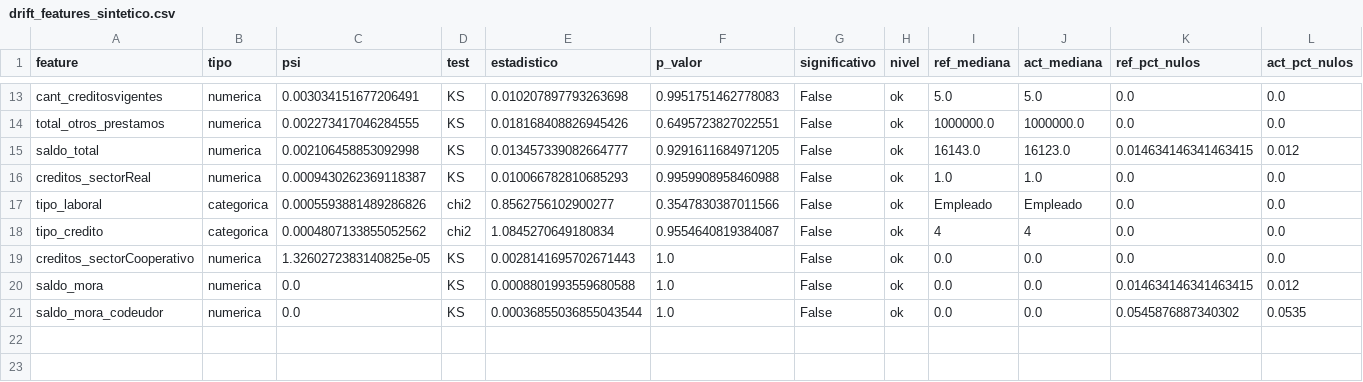
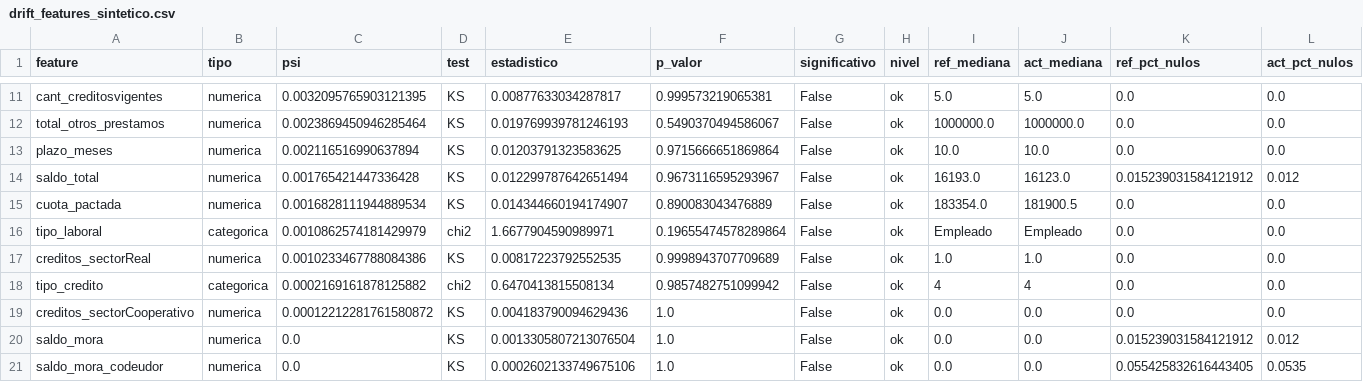
Before and after one commit to cristianatrio/pi-m5-riesgo-crediticio-CristianAtrio, a CSV file: mlops_pipeline/reports/drift/drift_features_sintetico.csv, drawn as a sheet; only a part is shown, gaps mark what is left out; addresses are those after the commit; the diff covers the shown part only; the diff names each change by its address in the sheet, - before the commit and + after, or states it on an @@ line.

```diff
--- a/mlops_pipeline/reports/drift/drift_features_sintetico.csv
+++ b/mlops_pipeline/reports/drift/drift_features_sintetico.csv
-C11 (psi): 0.003034151677206491
+C11 (psi): 0.0032095765903121395
-E11 (estadistico): 0.010207897793263698
+E11 (estadistico): 0.00877633034287817
-F11 (p_valor): 0.9951751462778083
+F11 (p_valor): 0.999573219065381
-C12 (psi): 0.002273417046284555
+C12 (psi): 0.0023869450946285464
-E12 (estadistico): 0.018168408826945426
+E12 (estadistico): 0.019769939781246193
-F12 (p_valor): 0.6495723827022551
+F12 (p_valor): 0.5490370494586067
+row 13: plazo_meses | numerica | 0.002116516990637894 | KS | 0.01203791323583625 | 0.9715666651869864 | False | ok | 10.0 | 10.0 | 0.0 | 0.0
-C14 (psi): 0.002106458853092998
+C14 (psi): 0.001765421447336428
-E14 (estadistico): 0.013457339082664777
+E14 (estadistico): 0.012299787642651494
-F14 (p_valor): 0.9291611684971205
+F14 (p_valor): 0.9673116595293967
-I14 (ref_mediana): 16143.0
+I14 (ref_mediana): 16193.0
-K14 (ref_pct_nulos): 0.014634146341463415
+K14 (ref_pct_nulos): 0.015239031584121912
-A15 (feature): creditos_sectorReal
+A15 (feature): cuota_pactada
-C15 (psi): 0.0009430262369118387
+C15 (psi): 0.0016828111944889534
-E15 (estadistico): 0.010066782810685293
+E15 (estadistico): 0.014344660194174907
-F15 (p_valor): 0.9959908958460988
+F15 (p_valor): 0.890083043476889
-I15 (ref_mediana): 1.0
+I15 (ref_mediana): 183354.0
-J15 (act_mediana): 1.0
+J15 (act_mediana): 181900.5
-C16 (psi): 0.0005593881489286826
+C16 (psi): 0.0010862574181429979
-E16 (estadistico): 0.8562756102900277
+E16 (estadistico): 1.6677904590989971
-F16 (p_valor): 0.3547830387011566
+F16 (p_valor): 0.19655474578289864
+row 17: creditos_sectorReal | numerica | 0.0010233467788084386 | KS | 0.00817223792552535 | 0.9998943707709689 | False | ok | 1.0 | 1.0 | 0.0 | 0.0
-C18 (psi): 0.0004807133855052562
+C18 (psi): 0.0002169161878125882
-E18 (estadistico): 1.0845270649180834
+E18 (estadistico): 0.6470413815508134
-F18 (p_valor): 0.9554640819384087
+F18 (p_valor): 0.9857482751099942
-C19 (psi): 1.3260272383140825e-05
+C19 (psi): 0.00012212281761580872
-E19 (estadistico): 0.0028141695702671443
+E19 (estadistico): 0.004183790094629436
-E20 (estadistico): 0.0008801993559680588
+E20 (estadistico): 0.0013305807213076504
-K20 (ref_pct_nulos): 0.014634146341463415
+K20 (ref_pct_nulos): 0.015239031584121912
-E21 (estadistico): 0.00036855036855043544
+E21 (estadistico): 0.0002602133749675106
-K21 (ref_pct_nulos): 0.0545876887340302
+K21 (ref_pct_nulos): 0.055425832616443405
```
Also changed, not shown: 1 added row, 3 removed rows and 29 edited cells elsewhere in this file, mlops_pipeline/reports/comparacion_modelos.csv, mlops_pipeline/reports/drift/drift_features_temporal.csv, 33 other files.
